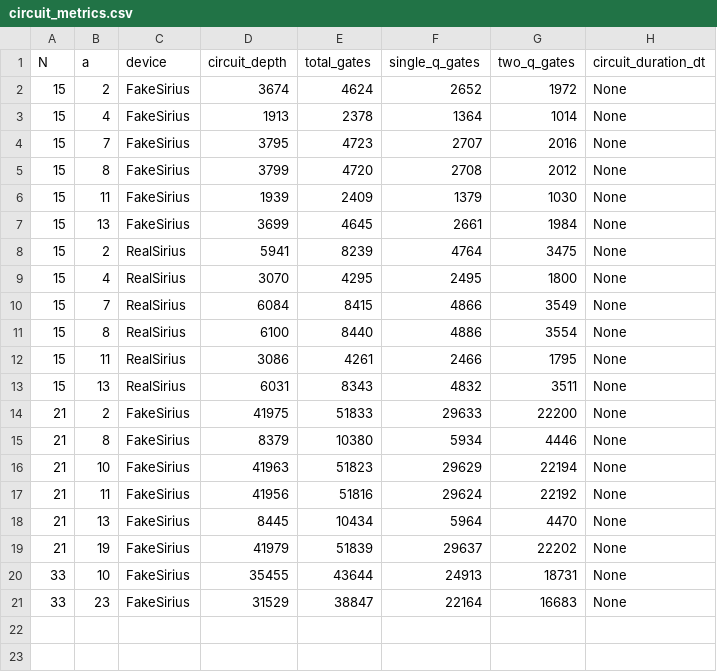
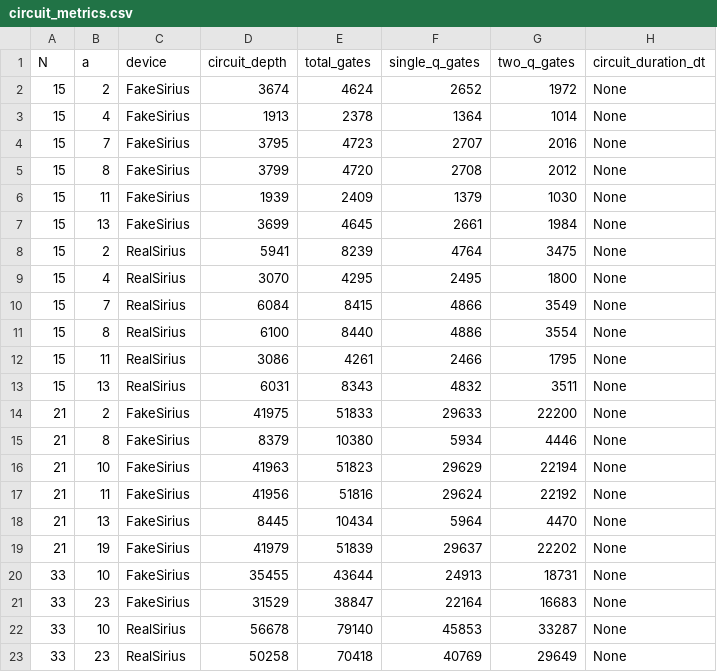
Before and after one commit to Nishedi/Quantum_encycryption, a CSV file: circuit_metrics.csv, drawn as a sheet.

```diff
--- a/circuit_metrics.csv
+++ b/circuit_metrics.csv
@@ -21 +21,3 @@ N,a,device,circuit_depth,total_gates,single_q_gates,two_q_gates,circuit_duration
 33,23,FakeSirius,31529,38847,22164,16683,None
+33,10,RealSirius,56678,79140,45853,33287,None
+33,23,RealSirius,50258,70418,40769,29649,None
```
Also changed, not shown: 1 other file.
